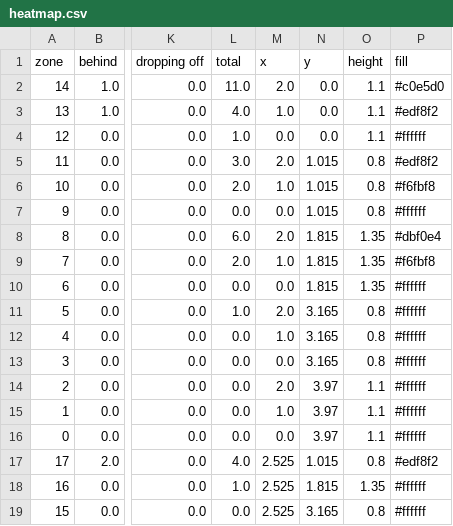
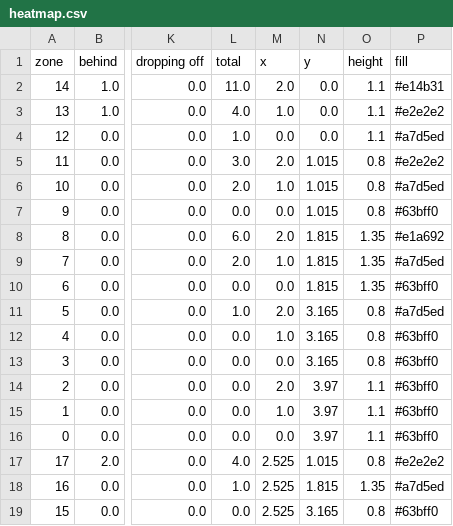
Before and after one commit to liamMichaelBailey/heat-map-data, a CSV file: heatmap.csv, drawn as a sheet; only a part is shown, gaps mark what is left out; the diff names each change by its address in the sheet, - before the commit and + after, or states it on an @@ line.

Commit message:
Update heatmap.csv

```diff
--- a/heatmap.csv
+++ b/heatmap.csv
-P2 (fill): #c0e5d0
+P2 (fill): #e14b31
-P3 (fill): #edf8f2
+P3 (fill): #e2e2e2
-P4 (fill): #ffffff
+P4 (fill): #a7d5ed
-P5 (fill): #edf8f2
+P5 (fill): #e2e2e2
-P6 (fill): #f6fbf8
+P6 (fill): #a7d5ed
-P7 (fill): #ffffff
+P7 (fill): #63bff0
-P8 (fill): #dbf0e4
+P8 (fill): #e1a692
-P9 (fill): #f6fbf8
+P9 (fill): #a7d5ed
-P10 (fill): #ffffff
+P10 (fill): #63bff0
-P11 (fill): #ffffff
+P11 (fill): #a7d5ed
-P12:P16 (fill): #ffffff
+P12:P16 (fill): #63bff0
-P17 (fill): #edf8f2
+P17 (fill): #e2e2e2
-P18 (fill): #ffffff
+P18 (fill): #a7d5ed
-P19 (fill): #ffffff
+P19 (fill): #63bff0
```
